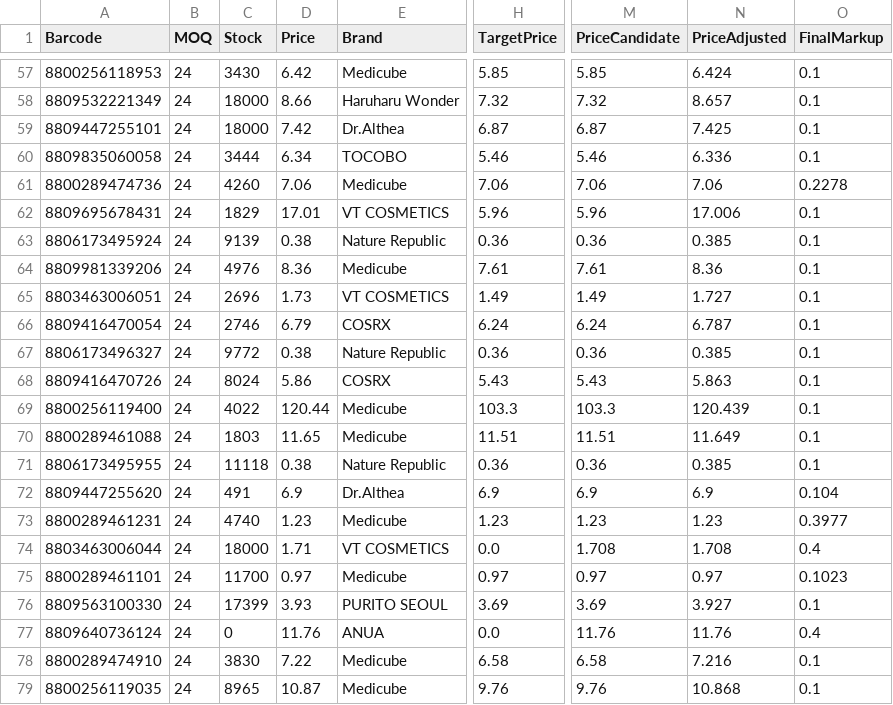
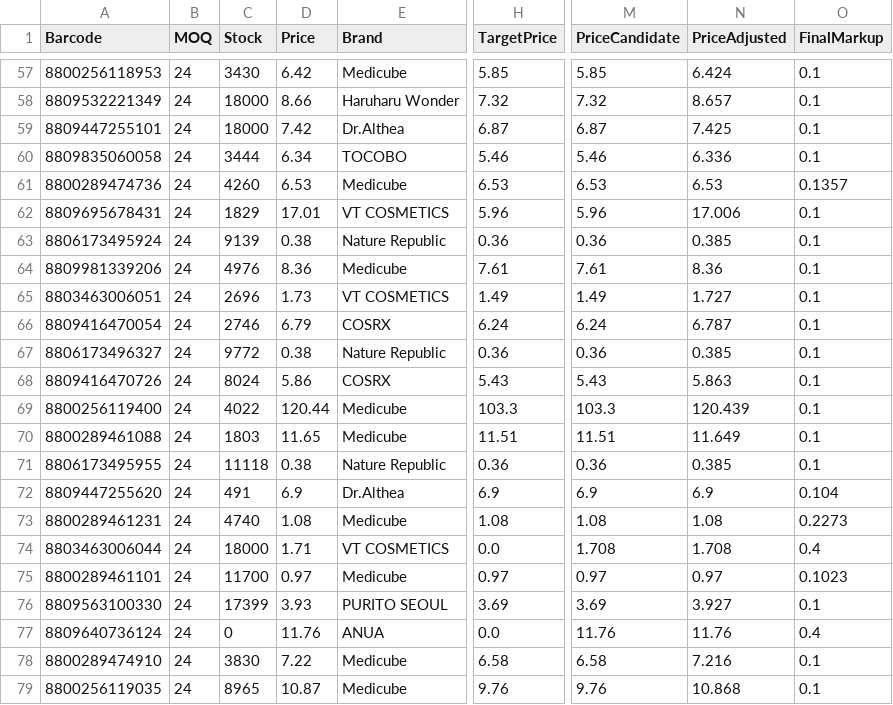
Before and after one commit to AmazingEli01/stocklist_sk, a CSV file: result.csv, drawn as a sheet; only a part is shown, gaps mark what is left out; the diff names each change by its address in the sheet, - before the commit and + after, or states it on an @@ line.

Commit message:
Update result.csv 2026-02-25 00:06:13

```diff
--- a/result.csv
+++ b/result.csv
-D61 (Price): 7.06
+D61 (Price): 6.53
-H61 (TargetPrice): 7.06
+H61 (TargetPrice): 6.53
-M61 (PriceCandidate): 7.06
+M61 (PriceCandidate): 6.53
-N61 (PriceAdjusted): 7.06
+N61 (PriceAdjusted): 6.53
-O61 (FinalMarkup): 0.2278
+O61 (FinalMarkup): 0.1357
-D73 (Price): 1.23
+D73 (Price): 1.08
-H73 (TargetPrice): 1.23
+H73 (TargetPrice): 1.08
-M73 (PriceCandidate): 1.23
+M73 (PriceCandidate): 1.08
-N73 (PriceAdjusted): 1.23
+N73 (PriceAdjusted): 1.08
-O73 (FinalMarkup): 0.3977
+O73 (FinalMarkup): 0.2273
```
